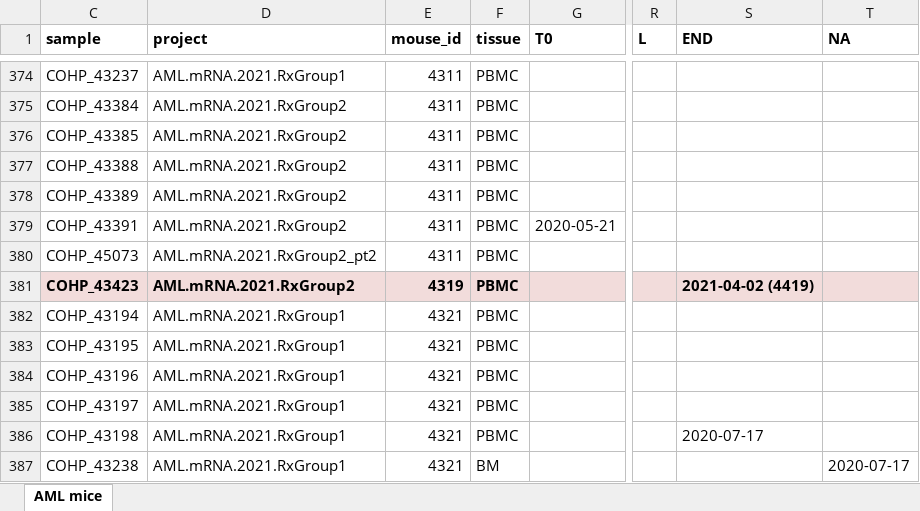
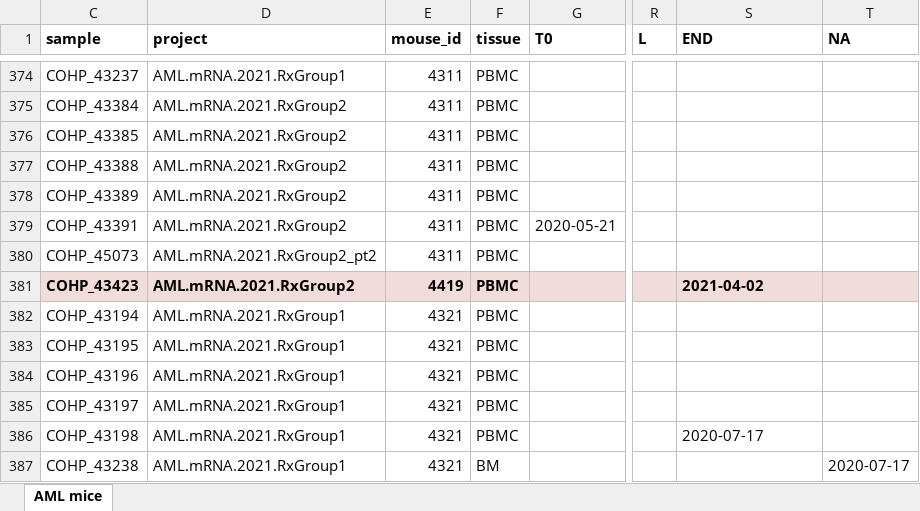
Before and after one commit to cohmathonc/haemdata, an Excel workbook: data-raw/Copy of matadata_mmu_pivoted_AMLmice.YK.xlsx, sheet AML mice, drawn as a sheet; only a part is shown, gaps mark what is left out; values as stored, in another font and other column widths than the file's, no borders; conditional formats not drawn; the diff names each change by its address in the sheet, - before the commit and + after, or states it on an @@ line.

Commit message:
fix mouse_id 4319>4419

```diff
--- a/data-raw/Copy of matadata_mmu_pivoted_AMLmice.YK.xlsx (sheet AML mice)
+++ b/data-raw/Copy of matadata_mmu_pivoted_AMLmice.YK.xlsx (sheet AML mice)
-E381 (mouse_id): 4319
+E381 (mouse_id): 4419
-S381 (END): 2021-04-02 (4419)
+S381 (END): 2021-04-02
```
